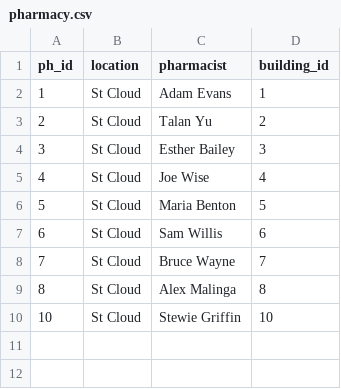
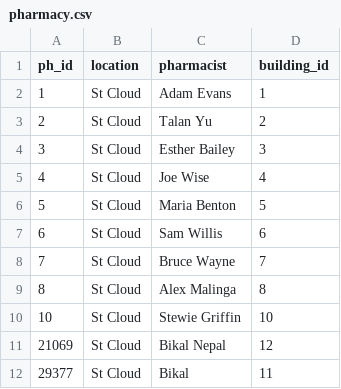
Before and after one commit to sidhu1397/csci610, a CSV file: pharmacy.csv, drawn as a sheet; the diff names each change by its address in the sheet, - before the commit and + after, or states it on an @@ line.

```diff
--- a/pharmacy.csv
+++ b/pharmacy.csv
+row 11: 21069 | St Cloud | Bikal Nepal | 12
+row 12: 29377 | St Cloud | Bikal | 11
```
Also changed, not shown: doctors.csv, rooms.csv, 18 other files.
